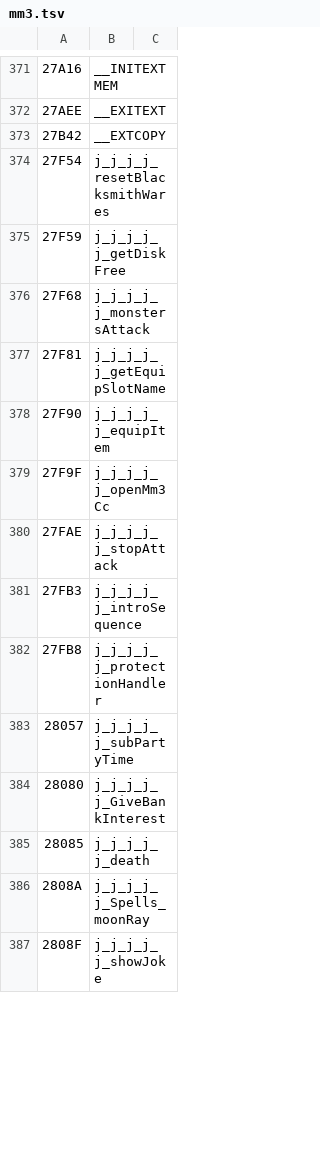
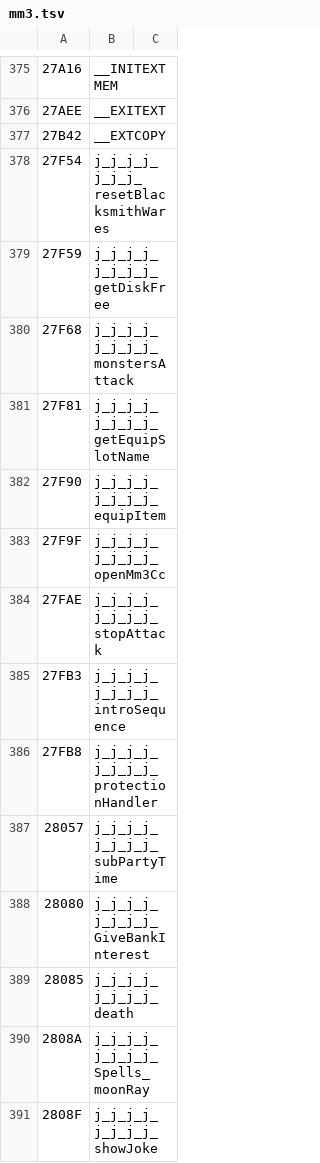
Before and after one commit to dreammaster/reverse-engineering-notes, a TSV file: mm3/names/mm3.tsv, drawn as a sheet; only a part is shown, gaps mark what is left out; the diff covers the shown part only.

```diff
--- a/mm3/names/mm3.tsv
+++ b/mm3/names/mm3.tsv
@@ -373,15 +377,15 @@
 27B42	__EXTCOPY
-27F54	j_j_j_j_resetBlacksmithWares
-27F59	j_j_j_j_j_getDiskFree
-27F68	j_j_j_j_j_monstersAttack
-27F81	j_j_j_j_j_getEquipSlotName
-27F90	j_j_j_j_j_equipItem
-27F9F	j_j_j_j_j_openMm3Cc
-27FAE	j_j_j_j_j_stopAttack
-27FB3	j_j_j_j_j_introSequence
-27FB8	j_j_j_j_j_protectionHandler
-28057	j_j_j_j_j_subPartyTime
-28080	j_j_j_j_j_GiveBankInterest
-28085	j_j_j_j_j_death
-2808A	j_j_j_j_j_Spells_moonRay
-2808F	j_j_j_j_j_showJoke
+27F54	j_j_j_j_j_j_j_resetBlacksmithWares
+27F59	j_j_j_j_j_j_j_j_getDiskFree
+27F68	j_j_j_j_j_j_j_j_monstersAttack
+27F81	j_j_j_j_j_j_j_j_getEquipSlotName
+27F90	j_j_j_j_j_j_j_j_equipItem
+27F9F	j_j_j_j_j_j_j_j_openMm3Cc
+27FAE	j_j_j_j_j_j_j_j_stopAttack
+27FB3	j_j_j_j_j_j_j_j_introSequence
+27FB8	j_j_j_j_j_j_j_j_protectionHandler
+28057	j_j_j_j_j_j_j_j_subPartyTime
+28080	j_j_j_j_j_j_j_j_GiveBankInterest
+28085	j_j_j_j_j_j_j_j_death
+2808A	j_j_j_j_j_j_j_j_Spells_moonRay
+2808F	j_j_j_j_j_j_j_j_showJoke
```
Also changed, not shown: 10 added rows and 52 edited cells elsewhere in this file, 3 other files.
